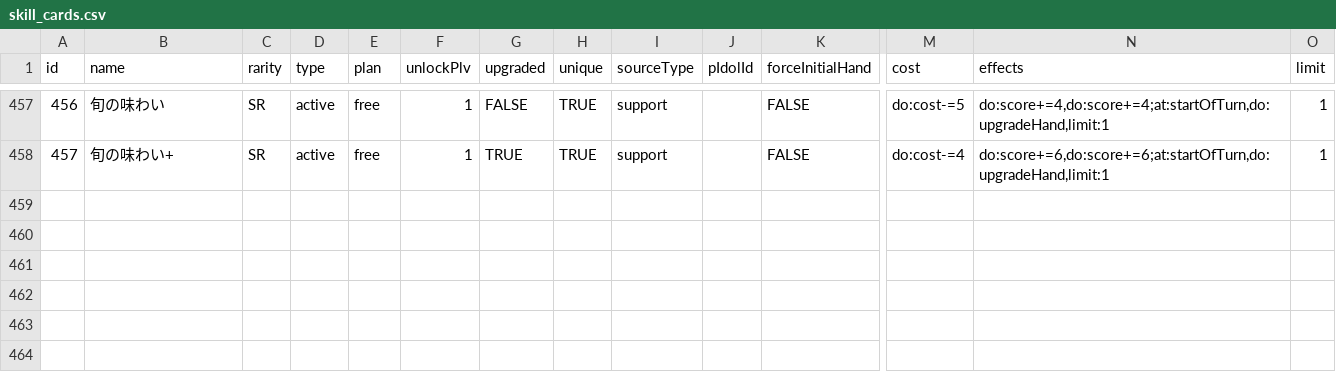
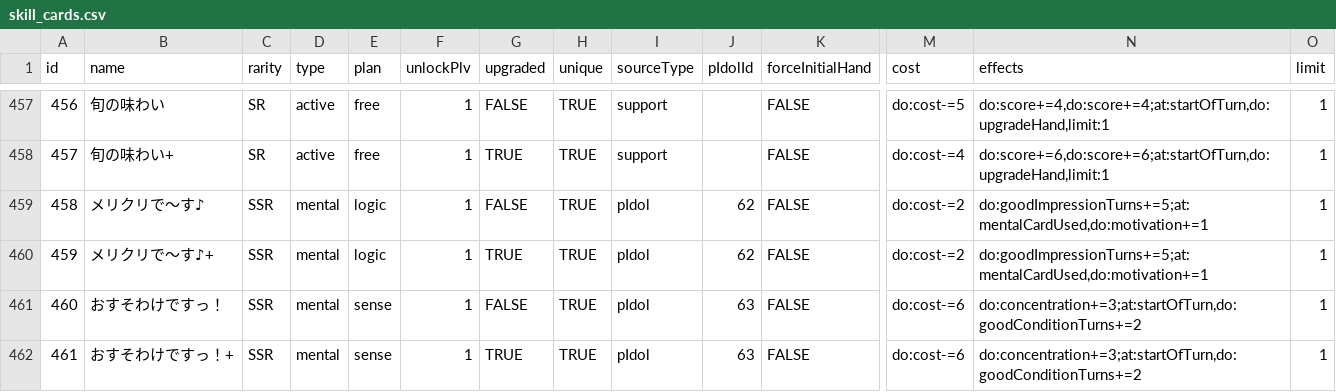
Before and after one commit to surisuririsu/gakumas-data, a CSV file: csv/skill_cards.csv, drawn as a sheet; only a part is shown, gaps mark what is left out; rows hold the shown columns only; the diff names each change by its address in the sheet, - before the commit and + after, or states it on an @@ line.

Commit message:
Add preview of White Night! White Wish! p-idols

```diff
--- a/csv/skill_cards.csv
+++ b/csv/skill_cards.csv
+row 459: 458 | メリクリで～す♪ | SSR | mental | logic | 1 | FALSE | TRUE | pIdol | 62 | FALSE | do:cost-=2 | do:goodImpressionTurns+=5;at:mentalCardUsed,do:motivation+=1 | 1
+row 460: 459 | メリクリで～す♪+ | SSR | mental | logic | 1 | TRUE | TRUE | pIdol | 62 | FALSE | do:cost-=2 | do:goodImpressionTurns+=5;at:mentalCardUsed,do:motivation+=1 | 1
+row 461: 460 | おすそわけですっ！ | SSR | mental | sense | 1 | FALSE | TRUE | pIdol | 63 | FALSE | do:cost-=6 | do:concentration+=3;at:startOfTurn,do:goodConditionTurns+=2 | 1
+row 462: 461 | おすそわけですっ！+ | SSR | mental | sense | 1 | TRUE | TRUE | pIdol | 63 | FALSE | do:cost-=6 | do:concentration+=3;at:startOfTurn,do:goodConditionTurns+=2 | 1
```
Also changed, not shown: csv/p_idols.csv, csv/p_items.csv, 24 other files.
